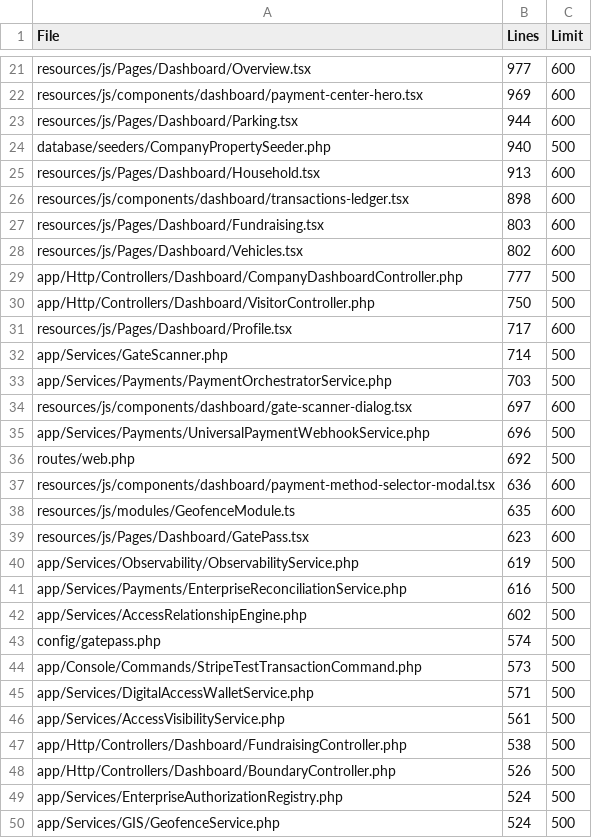
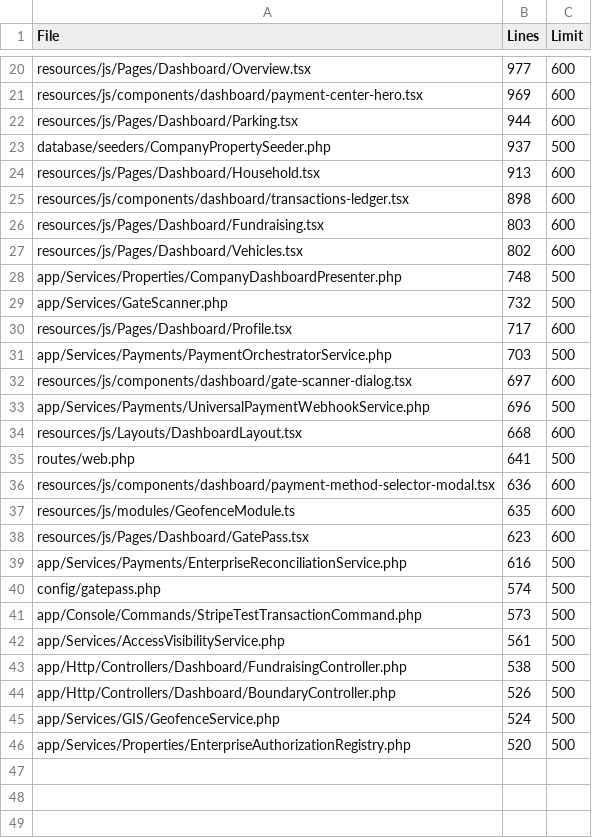
Before and after one commit to twevythelwel-star/Laravel-CommunityHub, a CSV file: docs/architecture/oversized-files.csv, drawn as a sheet; only a part is shown, gaps mark what is left out; the diff covers the shown part only.

```diff
--- a/docs/architecture/oversized-files.csv
+++ b/docs/architecture/oversized-files.csv
@@ -23,3 +22,3 @@ resources/js/components/dashboard/payment-center-hero.tsx,969,600
 resources/js/Pages/Dashboard/Parking.tsx,944,600
-database/seeders/CompanyPropertySeeder.php,940,500
+database/seeders/CompanyPropertySeeder.php,937,500
 resources/js/Pages/Dashboard/Household.tsx,913,600
@@ -28,6 +27,5 @@ resources/js/Pages/Dashboard/Fundraising.tsx,803,600
 resources/js/Pages/Dashboard/Vehicles.tsx,802,600
-app/Http/Controllers/Dashboard/CompanyDashboardController.php,777,500
-app/Http/Controllers/Dashboard/VisitorController.php,750,500
+app/Services/Properties/CompanyDashboardPresenter.php,748,500
+app/Services/GateScanner.php,732,500
 resources/js/Pages/Dashboard/Profile.tsx,717,600
-app/Services/GateScanner.php,714,500
 app/Services/Payments/PaymentOrchestratorService.php,703,500
@@ -35,3 +33,4 @@ resources/js/components/dashboard/gate-scanner-dialog.tsx,697,600
 app/Services/Payments/UniversalPaymentWebhookService.php,696,500
-routes/web.php,692,500
+resources/js/Layouts/DashboardLayout.tsx,668,600
+routes/web.php,641,500
 resources/js/components/dashboard/payment-method-selector-modal.tsx,636,600
@@ -39,8 +38,5 @@ resources/js/modules/GeofenceModule.ts,635,600
 resources/js/Pages/Dashboard/GatePass.tsx,623,600
-app/Services/Observability/ObservabilityService.php,619,500
 app/Services/Payments/EnterpriseReconciliationService.php,616,500
-app/Services/AccessRelationshipEngine.php,602,500
 config/gatepass.php,574,500
 app/Console/Commands/StripeTestTransactionCommand.php,573,500
-app/Services/DigitalAccessWalletService.php,571,500
 app/Services/AccessVisibilityService.php,561,500
@@ -48,3 +44,3 @@ app/Http/Controllers/Dashboard/FundraisingController.php,538,500
 app/Http/Controllers/Dashboard/BoundaryController.php,526,500
-app/Services/EnterpriseAuthorizationRegistry.php,524,500
 app/Services/GIS/GeofenceService.php,524,500
+app/Services/Properties/EnterpriseAuthorizationRegistry.php,520,500
```
Also changed, not shown: 4 added rows, 5 removed rows and 3 edited cells elsewhere in this file, docs/architecture/duplicate-blocks.csv, docs/architecture/forwarding-methods.csv, 47 other files.
